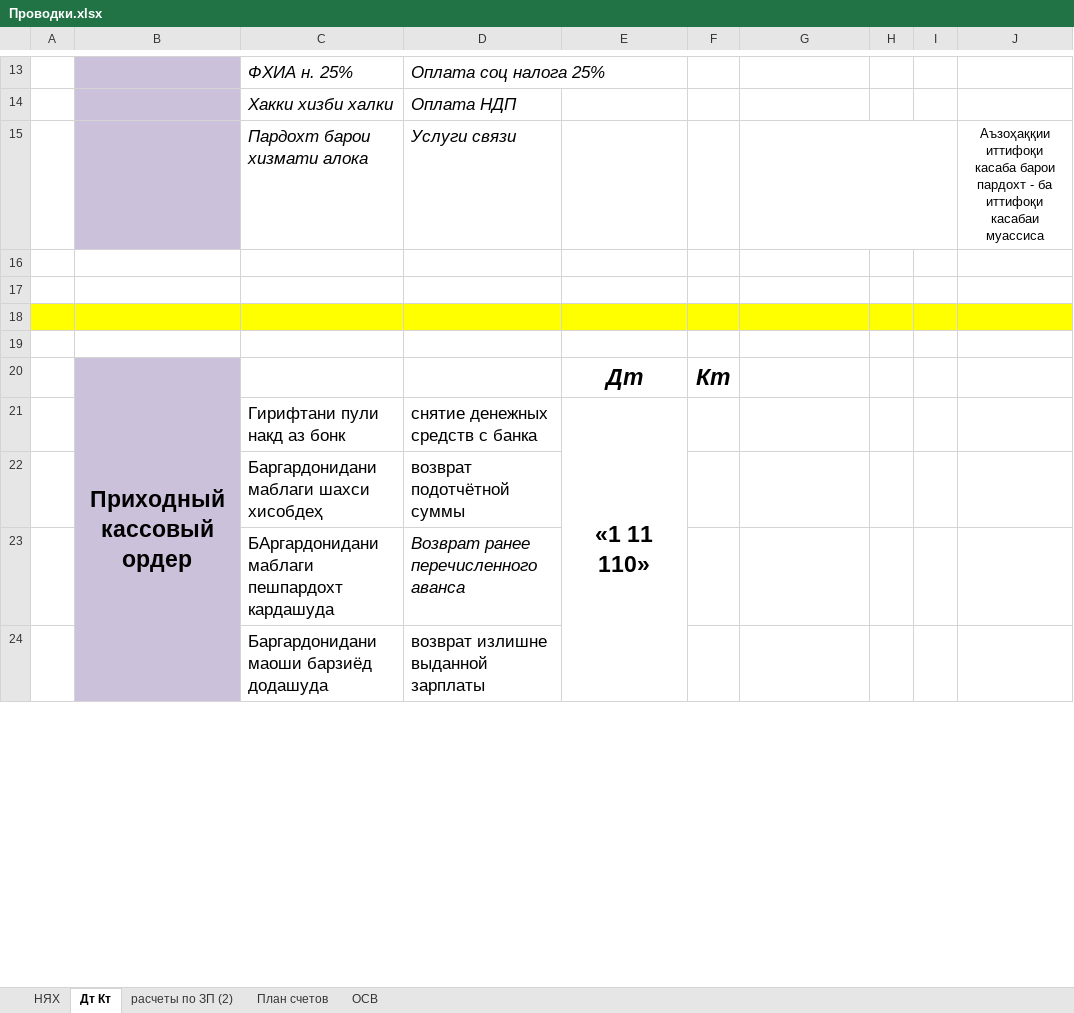
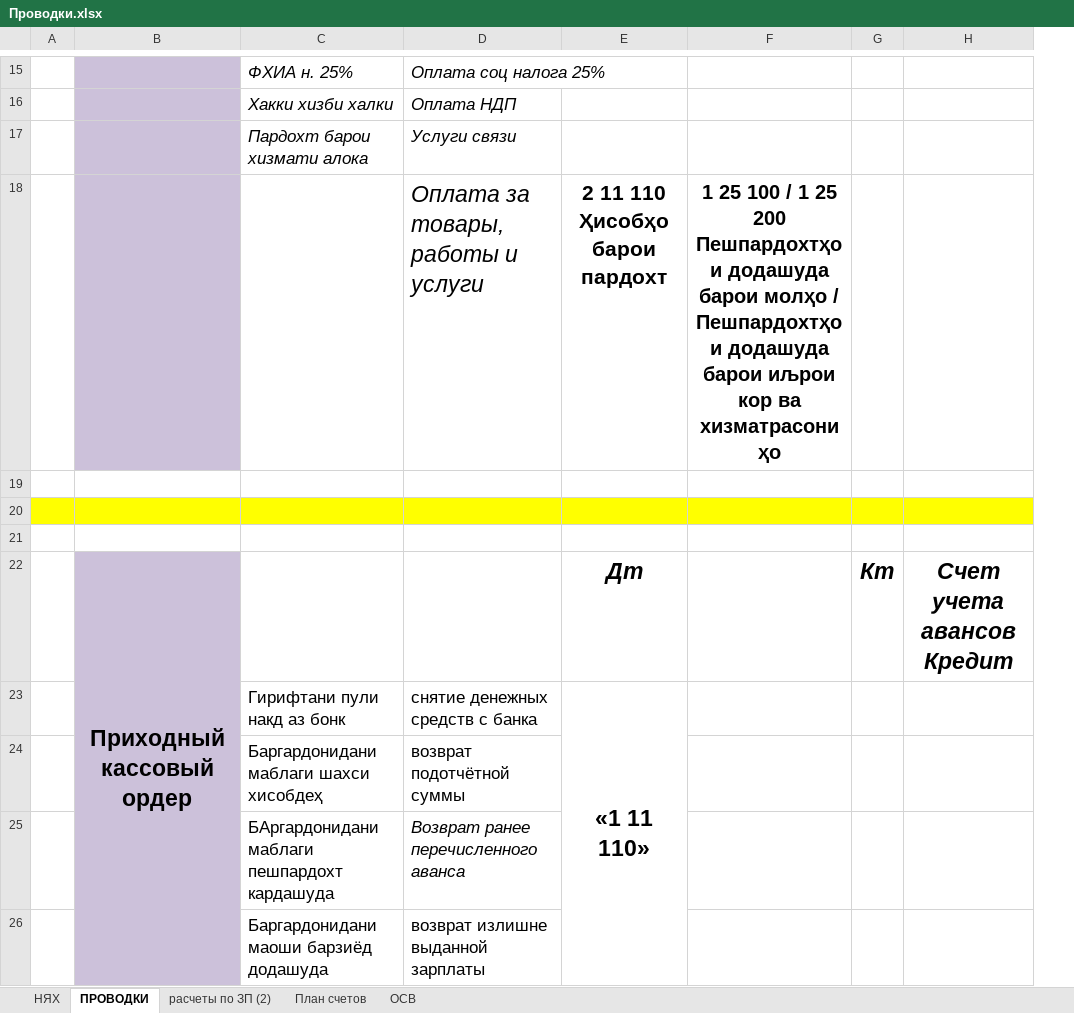
Before and after one commit to Ismoil00/FEU_Files, an Excel workbook: aka-Tolob-files/Проводки.xlsx, sheet ПРОВОДКИ, drawn as a sheet; only a part is shown, gaps mark what is left out; values as stored, in another font and other column widths than the file's, no borders; removed rows and columns are numbered as before the commit, all else as after; the diff covers the shown part only; the diff names each change by its address in the sheet, - before the commit and + after, or states it on an @@ line.

```diff
--- a/aka-Tolob-files/Проводки.xlsx (sheet ПРОВОДКИ)
+++ b/aka-Tolob-files/Проводки.xlsx (sheet ПРОВОДКИ)
-sheet tab: Дт Кт
+sheet tab: ПРОВОДКИ
+column F, empty
-column H, empty
-column I, empty
-column J, row 15: Аъзоҳаққии иттифоқи касаба барои пардохт - ба иттифоқи касабаи муассиса
-G15:I15 merged
+row 18:  |  |  | Оплата за товары, работы и услуги | 2 11 110 Ҳисобҳо барои пардохт | 1 25 100 / 1 25 200 Пешпардохтҳои додашуда барои молҳо / Пешпардохтҳои додашуда барои иљрои кор ва хизматрасониҳо
-A20:E20 fill: none
+A20:E20 fill: #FFFF00
-G20:H20 fill: none
+G20:H20 fill: #FFFF00
-A21:E21 fill: #FFFF00
+A21:E21 fill: none
-G21:H21 fill: #FFFF00
+G21:H21 fill: none
-row 19: (empty)
-B20:B26 merged
+B22:B27 merged
-H22: (empty)
+H22: Счет учета авансов Кредит
```
Also changed, not shown: 6 added rows, 41 edited cells, cell formats and merged cells elsewhere in this sheet, formulas that keep their value, 20 other files.
